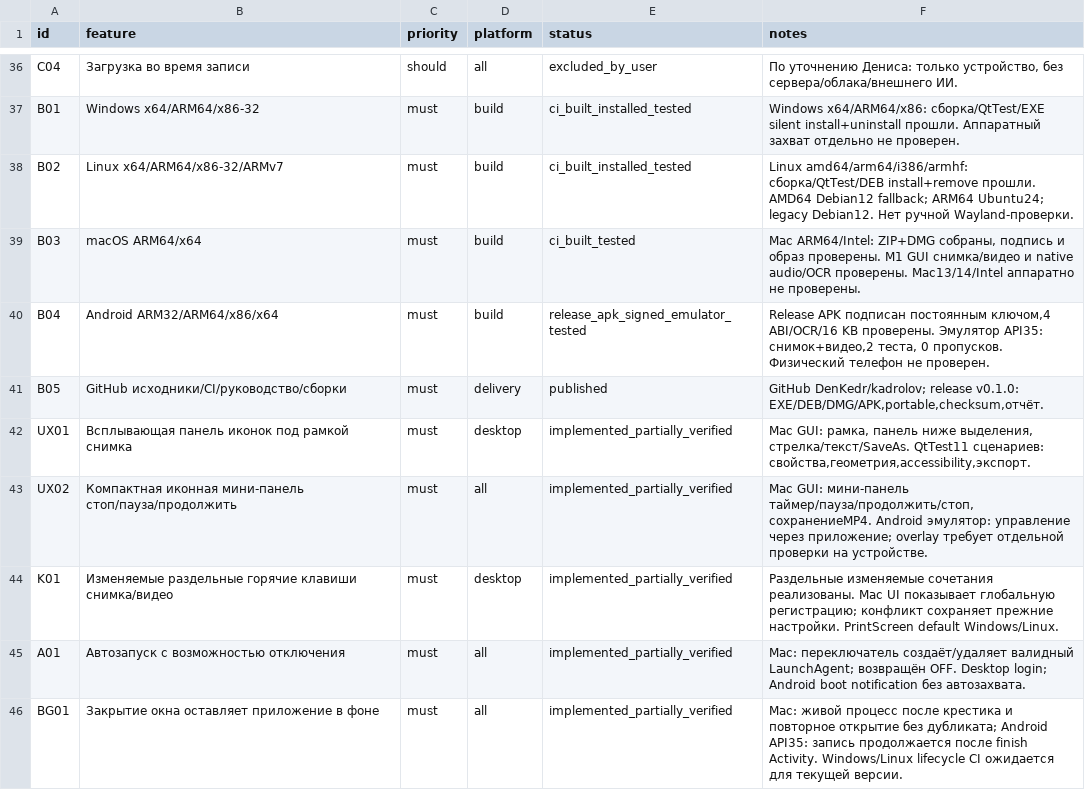
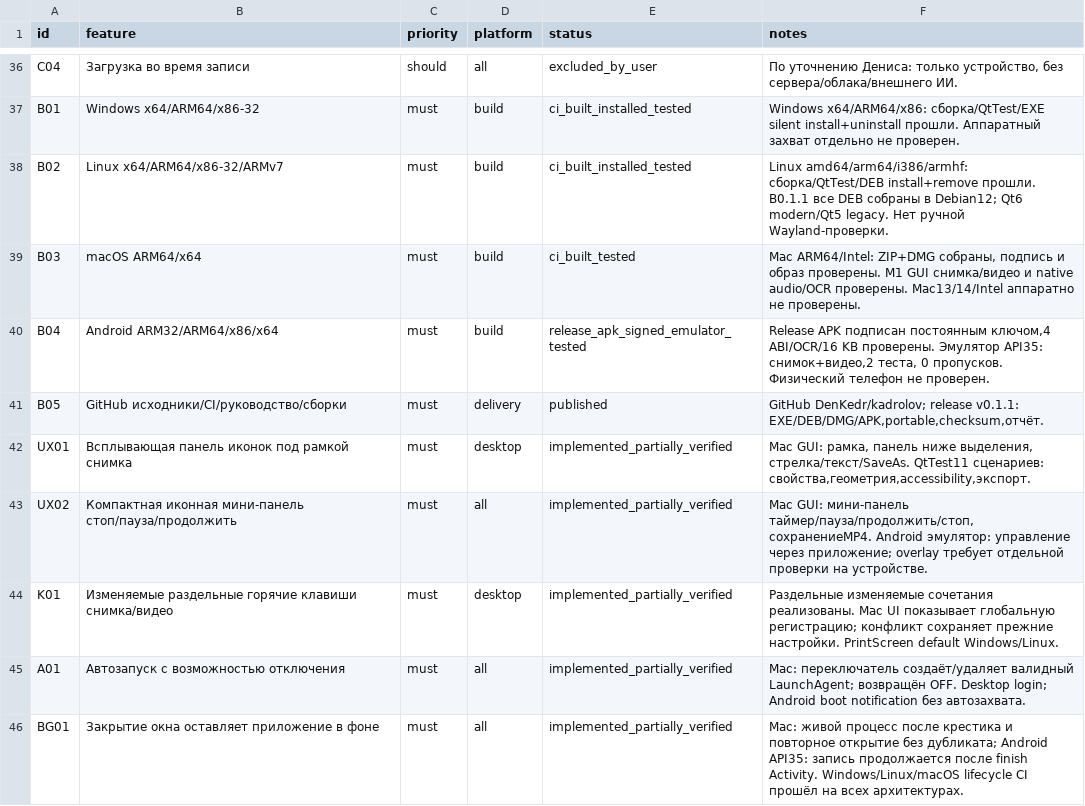
Before and after one commit to DenKedr/kadrolov, a CSV file: docs/features.csv, drawn as a sheet; only a part is shown, gaps mark what is left out.

Commit message:
Document published0.1.1 installers and final platform verification [skip ci]

```diff
--- a/docs/features.csv
+++ b/docs/features.csv
@@ -37,6 +37,6 @@ C04,Загрузка во время записи,should,all,excluded_by_user,"
 B01,Windows x64/ARM64/x86-32,must,build,ci_built_installed_tested,Windows x64/ARM64/x86: сборка/QtTest/EXE silent install+uninstall прошли. Аппаратный захват отдельно не проверен.
-B02,Linux x64/ARM64/x86-32/ARMv7,must,build,ci_built_installed_tested,Linux amd64/arm64/i386/armhf: сборка/QtTest/DEB install+remove прошли. AMD64 Debian12 fallback; ARM64 Ubuntu24; legacy Debian12. Нет ручной Wayland-проверки.
+B02,Linux x64/ARM64/x86-32/ARMv7,must,build,ci_built_installed_tested,Linux amd64/arm64/i386/armhf: сборка/QtTest/DEB install+remove прошли. В0.1.1 все DEB собраны в Debian12; Qt6 modern/Qt5 legacy. Нет ручной Wayland-проверки.
 B03,macOS ARM64/x64,must,build,ci_built_tested,"Mac ARM64/Intel: ZIP+DMG собраны, подпись и образ проверены. M1 GUI снимка/видео и native audio/OCR проверены. Mac13/14/Intel аппаратно не проверены."
 B04,Android ARM32/ARM64/x86/x64,must,build,release_apk_signed_emulator_tested,"Release APK подписан постоянным ключом,4 ABI/OCR/16 KB проверены. Эмулятор API35: снимок+видео,2 теста, 0 пропусков. Физический телефон не проверен."
-B05,GitHub исходники/CI/руководство/сборки,must,delivery,published,"GitHub DenKedr/kadrolov; release v0.1.0: EXE/DEB/DMG/APK,portable,checksum,отчёт."
+B05,GitHub исходники/CI/руководство/сборки,must,delivery,published,"GitHub DenKedr/kadrolov; release v0.1.1: EXE/DEB/DMG/APK,portable,checksum,отчёт."
 UX01,Всплывающая панель иконок под рамкой снимка,must,desktop,implemented_partially_verified,"Mac GUI: рамка, панель ниже выделения, стрелка/текст/SaveAs. QtTest11 сценариев: свойства,геометрия,accessibility,экспорт."
@@ -45,2 +45,2 @@ K01,Изменяемые раздельные горячие клавиши сн
 A01,Автозапуск с возможностью отключения,must,all,implemented_partially_verified,Mac: переключатель создаёт/удаляет валидный LaunchAgent; возвращён OFF. Desktop login; Android boot notification без автозахвата.
-BG01,Закрытие окна оставляет приложение в фоне,must,all,implemented_partially_verified,"Mac: живой процесс после крестика и повторное открытие без дубликата; Android API35: запись продолжается после finish Activity. Windows/Linux lifecycle CI ожидается для текущей версии."
+BG01,Закрытие окна оставляет приложение в фоне,must,all,implemented_partially_verified,"Mac: живой процесс после крестика и повторное открытие без дубликата; Android API35: запись продолжается после finish Activity. Windows/Linux/macOS lifecycle CI прошёл на всех архитектурах."
```
Also changed, not shown: 5 other files.
